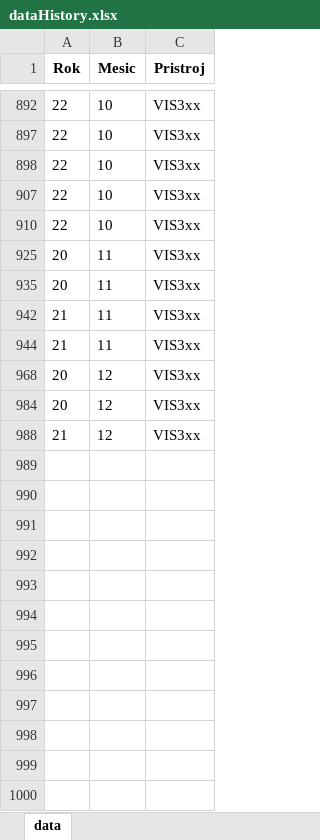
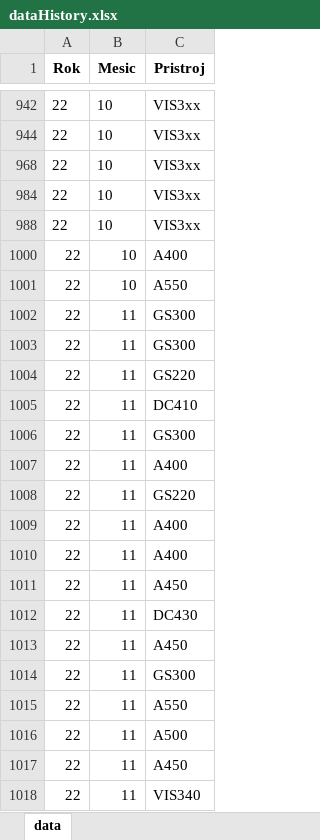
Before and after one commit to markvjan/WB_Service_Report, an Excel workbook: dataHistory.xlsx, sheet data, drawn as a sheet; only a part is shown, gaps mark what is left out; values as stored, in another font and other column widths than the file's, no borders; removed rows and columns are numbered as before the commit, all else as after; the diff covers the shown part only; the diff names each change by its address in the sheet, - before the commit and + after, or states it on an @@ line.

```diff
--- a/dataHistory.xlsx (sheet data)
+++ b/dataHistory.xlsx (sheet data)
@@ row 925 hidden: 20 | 11 | VIS3xx @@
@@ row 935 hidden: 20 | 11 | VIS3xx @@
@@ row 942 hidden: 21 | 11 | VIS3xx @@
@@ row 944 hidden: 21 | 11 | VIS3xx @@
@@ row 968 hidden: 20 | 12 | VIS3xx @@
@@ row 984 hidden: 20 | 12 | VIS3xx @@
@@ row 988 hidden: 21 | 12 | VIS3xx @@
@@ row 1000 unhidden: 22 | 10 | A400 @@
+row 1001: 22 | 10 | A550
+row 1002: 22 | 11 | GS300
+row 1003: 22 | 11 | GS300
+row 1004: 22 | 11 | GS220
+row 1005: 22 | 11 | DC410
+row 1006: 22 | 11 | GS300
+row 1007: 22 | 11 | A400
+row 1008: 22 | 11 | GS220
+row 1009: 22 | 11 | A400
+row 1010: 22 | 11 | A400
+row 1011: 22 | 11 | A450
+row 1012: 22 | 11 | DC430
+row 1013: 22 | 11 | A450
+row 1014: 22 | 11 | GS300
+row 1015: 22 | 11 | A550
+row 1016: 22 | 11 | A500
+row 1017: 22 | 11 | A450
+row 1018: 22 | 11 | VIS340
```
Also changed, not shown: 12 added rows and 301 hidden or unhidden rows elsewhere in this sheet, 2 other files.
